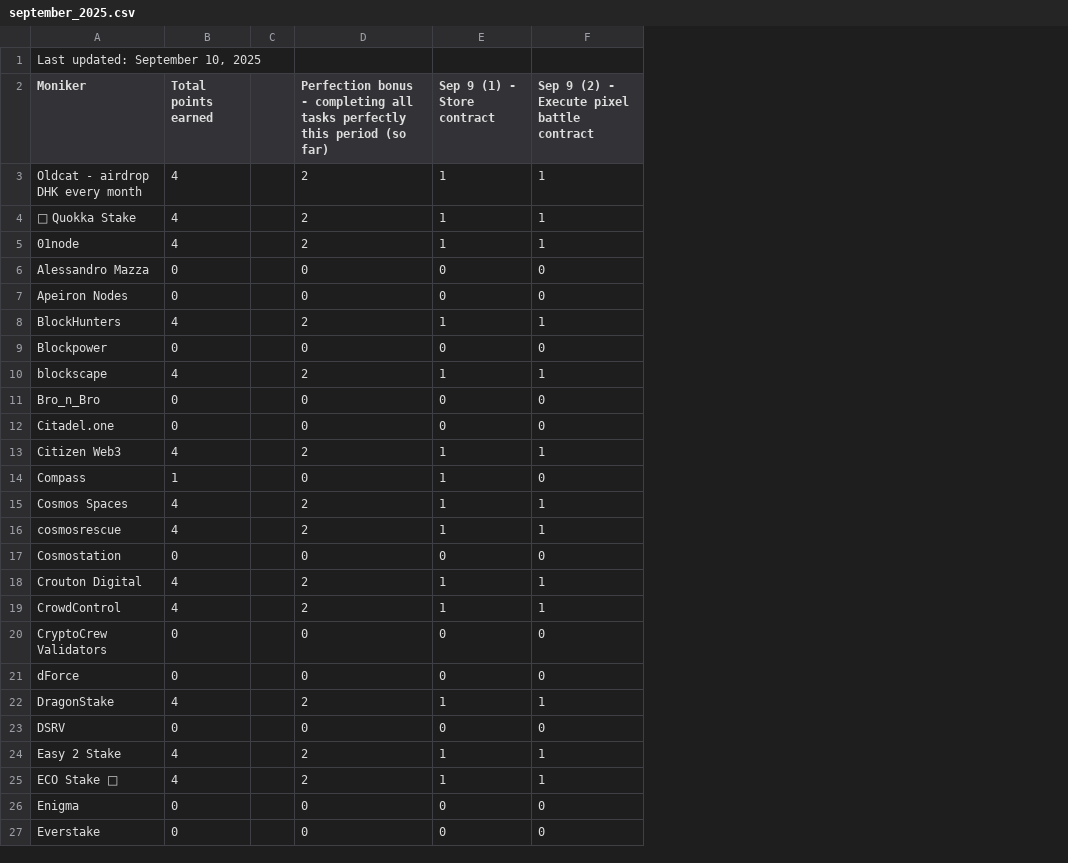
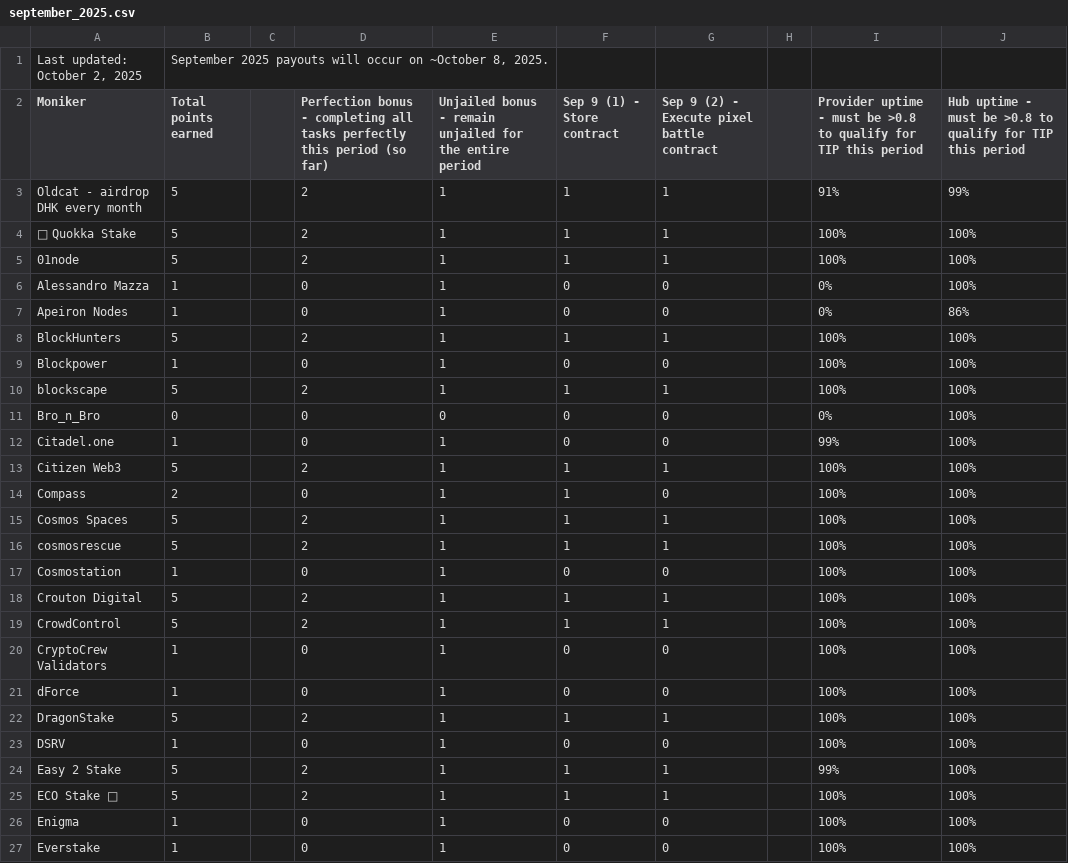
Before and after one commit to hyphacoop/site-for-TIP-data, a CSV file: site/data/september_2025.csv, drawn as a sheet; only a part is shown; removed rows and columns are numbered as before the commit, all else as after; the diff covers the shown part only; the diff names each change by its address in the sheet, - before the commit and + after, or states it on an @@ line.

Commit message:
september 2025 tally

```diff
--- a/site/data/september_2025.csv
+++ b/site/data/september_2025.csv
+column E, rows 2-27: Unjailed bonus - remain unjailed for the entire period | 1 | 1 | 1 | 1 | 1 | 1 | 1 | 1 | 0 | 1 | 1 | 1 | 1 | 1 | 1 | 1 | 1 | 1 | 1 | 1 | 1 | 1 | 1 | 1 | 1
+column H, empty
+column I, rows 2-27: Provider uptime - must be >0.8 to qualify for TIP this period | 91% | 100% | 100% | 0% | 0% | 100% | 100% | 100% | 0% | 99% | 100% | 100% | 100% | 100% | 100% | 100% | 100% | 100% | 100% | 100% | 100% | 99% | 100% | 100% | 100%
+column J, rows 2-27: Hub uptime - must be >0.8 to qualify for TIP this period | 99% | 100% | 100% | 100% | 86% | 100% | 100% | 100% | 100% | 100% | 100% | 100% | 100% | 100% | 100% | 100% | 100% | 100% | 100% | 100% | 100% | 100% | 100% | 100% | 100%
-row 1: Last updated: September 10, 2025
+row 1: Last updated: October 2, 2025 | September 2025 payouts will occur on ~October 8, 2025.
-B3:B5 (Total points earned): 4
+B3:B5 (Total points earned): 5
-B6:B7 (Total points earned): 0
+B6:B7 (Total points earned): 1
-B8 (Total points earned): 4
+B8 (Total points earned): 5
-B9 (Total points earned): 0
+B9 (Total points earned): 1
-B10 (Total points earned): 4
+B10 (Total points earned): 5
-B12 (Total points earned): 0
+B12 (Total points earned): 1
-B13 (Total points earned): 4
+B13 (Total points earned): 5
-B14 (Total points earned): 1
+B14 (Total points earned): 2
-B15:B16 (Total points earned): 4
+B15:B16 (Total points earned): 5
-B17 (Total points earned): 0
+B17 (Total points earned): 1
-B18:B19 (Total points earned): 4
+B18:B19 (Total points earned): 5
-B20:B21 (Total points earned): 0
+B20:B21 (Total points earned): 1
-B22 (Total points earned): 4
+B22 (Total points earned): 5
-B23 (Total points earned): 0
+B23 (Total points earned): 1
-B24:B25 (Total points earned): 4
+B24:B25 (Total points earned): 5
-B26:B27 (Total points earned): 0
+B26:B27 (Total points earned): 1
```
Also changed, not shown: 4 added rows and 39 edited cells elsewhere in this file.
